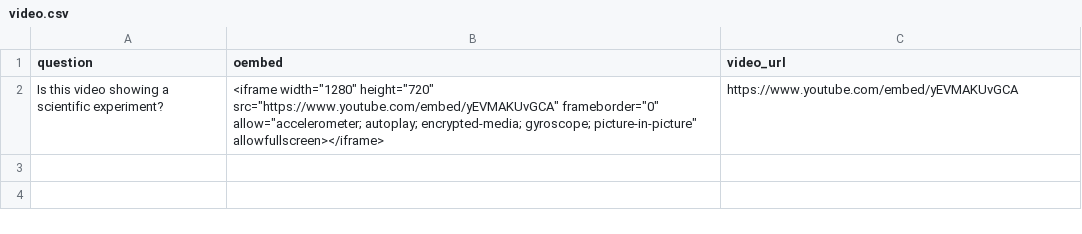
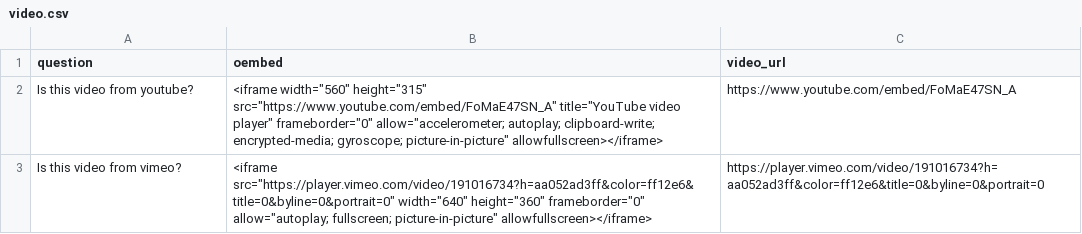
Before and after one commit to CitizenScienceCenter/csz-lab-app, a CSV file: src/assets/csv-samples/video.csv, drawn as a sheet; removed rows and columns are numbered as before the commit, all else as after; the diff names each change by its address in the sheet, - before the commit and + after, or states it on an @@ line.

Commit message:
sound.csv and video.csv templates for localcsvsource updated

```diff
--- a/src/assets/csv-samples/video.csv
+++ b/src/assets/csv-samples/video.csv
-row 2: Is this video showing a scientific experiment? | <iframe width="1280" height="720" src="https://www.youtube.com/embed/yEVMAKUvGCA" frameborder="0" allow="accelerometer; autoplay; encrypted-media; gyroscope; picture-in-picture" allowfullscreen></iframe> | https://www.youtube.com/embed/yEVMAKUvGCA
+row 2: Is this video from youtube? | <iframe width="560" height="315" src="https://www.youtube.com/embed/FoMaE47SN_A" title="YouTube video player" frameborder="0" allow="accelerometer; autoplay; clipboard-write; encrypted-media; gyroscope; picture-in-picture" allowfullscreen></iframe> | https://www.youtube.com/embed/FoMaE47SN_A
+row 3: Is this video from vimeo? | <iframe src="https://player.vimeo.com/video/191016734?h=aa052ad3ff&color=ff12e6&title=0&byline=0&portrait=0" width="640" height="360" frameborder="0" allow="autoplay; fullscreen; picture-in-picture" allowfullscreen></iframe> | https://player.vimeo.com/video/191016734?h=aa052ad3ff&color=ff12e6&title=0&byline=0&portrait=0
```
Also changed, not shown: 1 other file.
